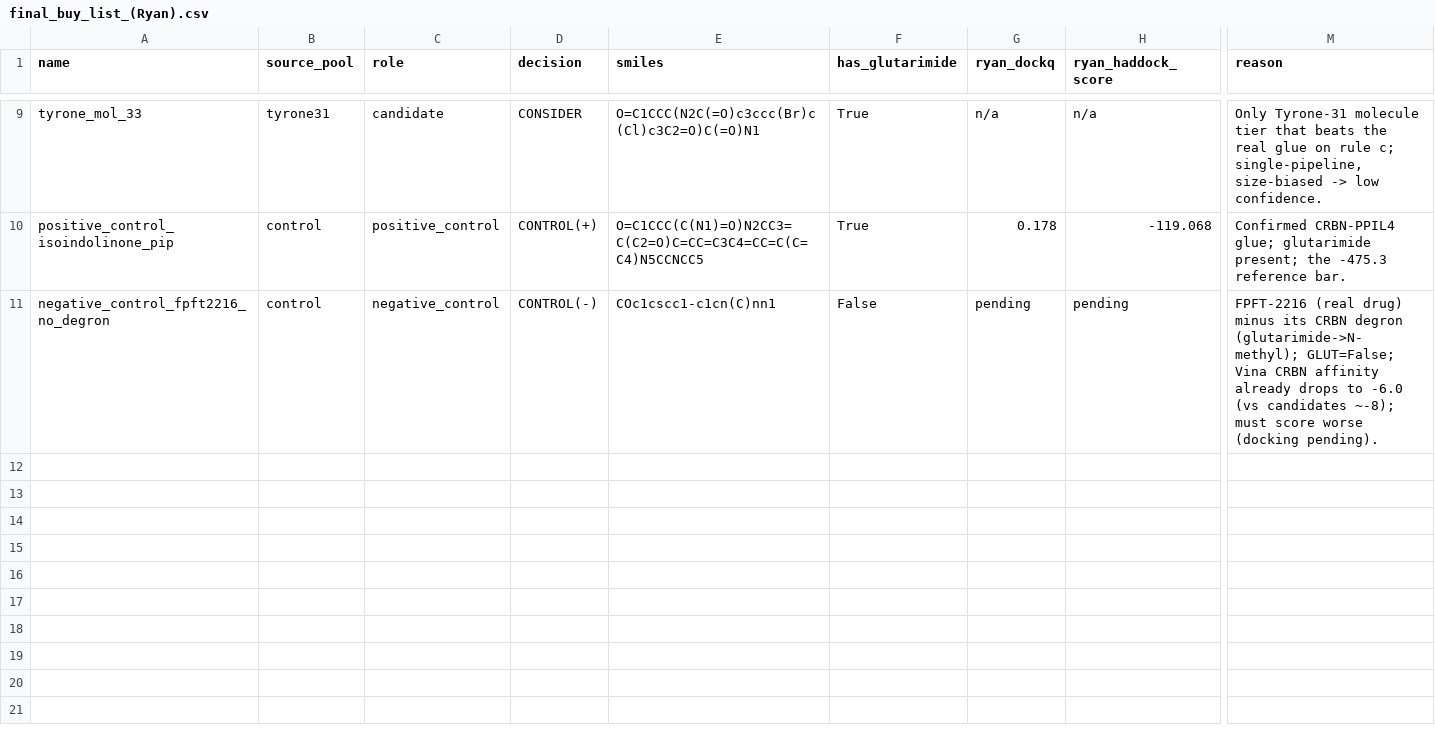
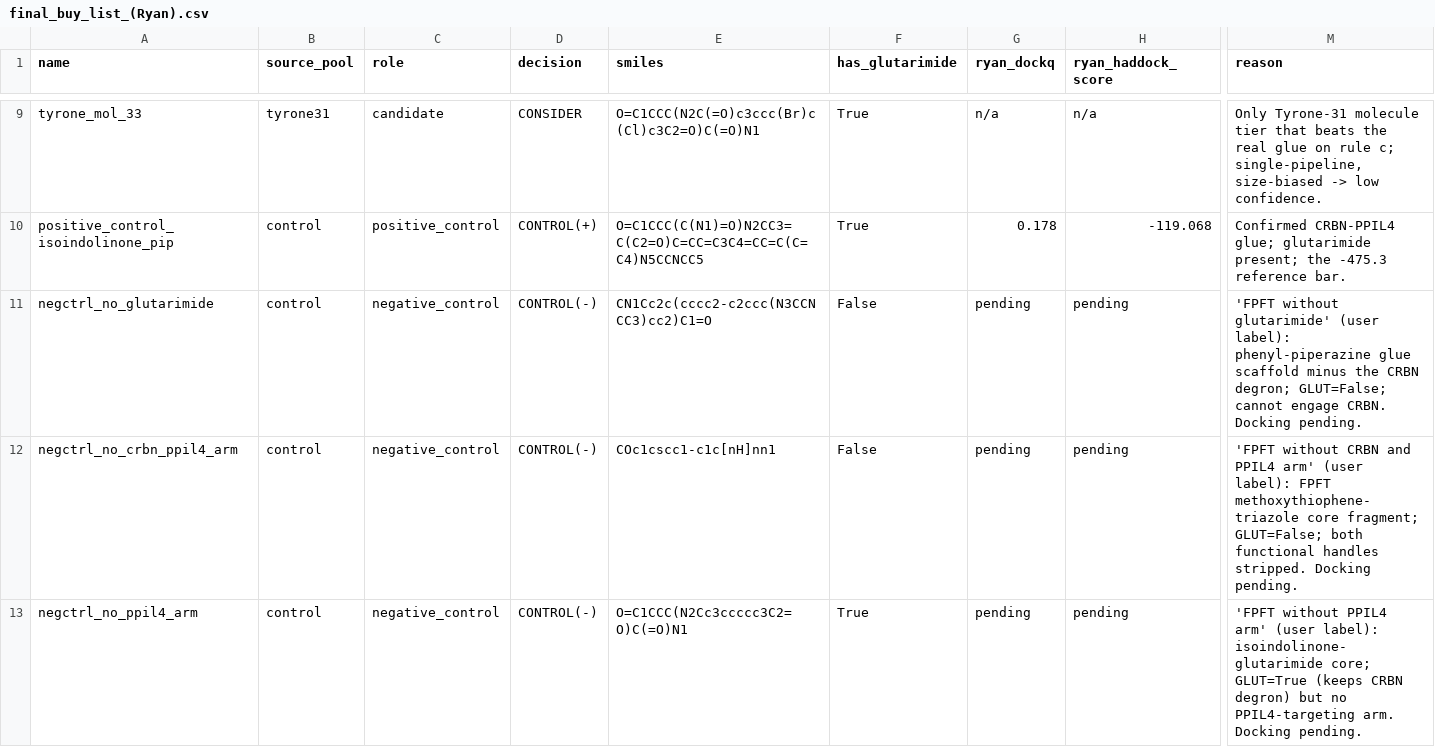
Before and after one commit to KeyuanWang0324/CRBN_PPIL4_MGD, a CSV file: final_buy_list_(Ryan).csv, drawn as a sheet; only a part is shown, gaps mark what is left out; addresses are those after the commit; rows hold the shown columns only; the diff names each change by its address in the sheet, - before the commit and + after, or states it on an @@ line.

```diff
--- a/final_buy_list_(Ryan).csv
+++ b/final_buy_list_(Ryan).csv
+row 11: negctrl_no_glutarimide | control | negative_control | CONTROL(-) | CN1Cc2c(cccc2-c2ccc(N3CCNCC3)cc2)C1=O | False | pending | pending | 'FPFT without glutarimide' (user label): phenyl-piperazine glue scaffold minus the CRBN degron; GLUT=False; cannot engage CRBN. Docking pending.
-A12 (name): negative_control_fpft2216_no_degron
+A12 (name): negctrl_no_crbn_ppil4_arm
-E12 (smiles): COc1cscc1-c1cn(C)nn1
+E12 (smiles): COc1cscc1-c1c[nH]nn1
-M12 (reason): FPFT-2216 (real drug) minus its CRBN degron (glutarimide->N-methyl); GLUT=False; Vina CRBN affinity already drops to -6.0 (vs candidates ~-8); must score worse (docking pending).
+M12 (reason): 'FPFT without CRBN and PPIL4 arm' (user label): FPFT methoxythiophene-triazole core fragment; GLUT=False; both functional handles stripped. Docking pending.
+row 13: negctrl_no_ppil4_arm | control | negative_control | CONTROL(-) | O=C1CCC(N2Cc3ccccc3C2=O)C(=O)N1 | True | pending | pending | 'FPFT without PPIL4 arm' (user label): isoindolinone-glutarimide core; GLUT=True (keeps CRBN degron) but no PPIL4-targeting arm. Docking pending.
```
Also changed, not shown: 1 other file.
